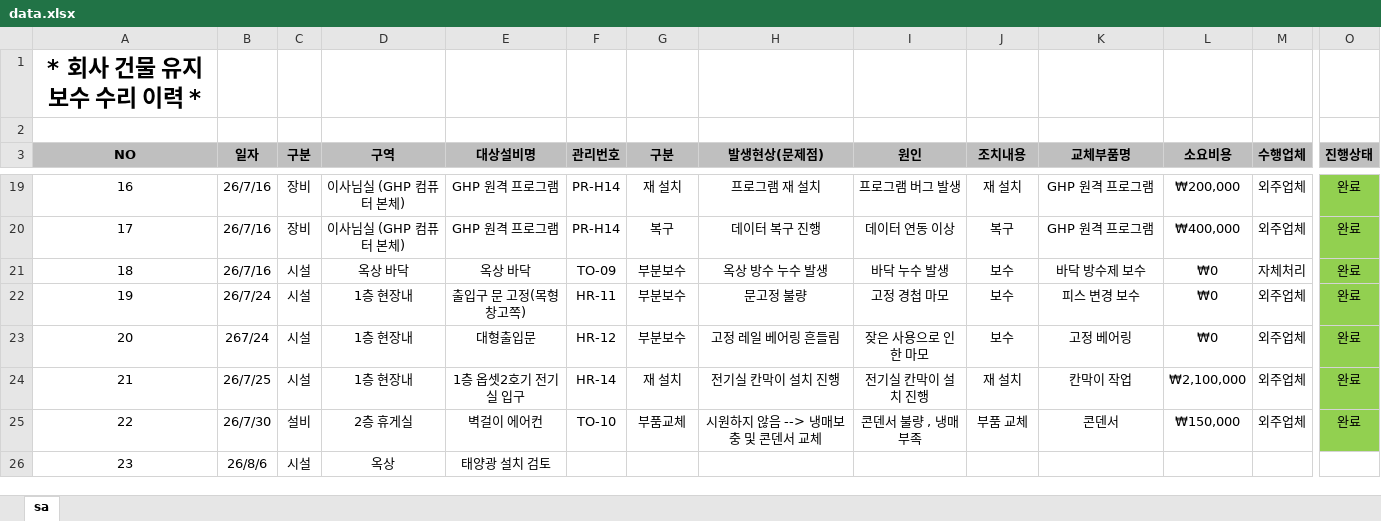
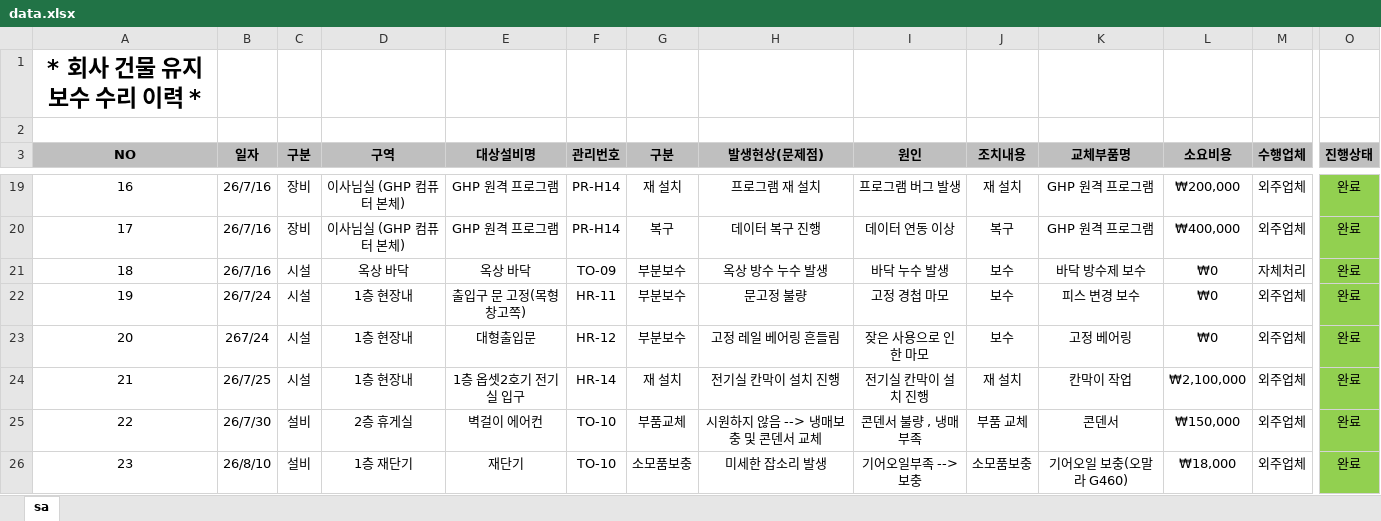
Before and after one commit to kinof2018-create/HP-IN-MH4, an Excel workbook: data.xlsx, sheet sa, drawn as a sheet; only a part is shown, gaps mark what is left out; values as stored, in another font and other column widths than the file's, no borders; the diff covers the shown part only; the diff names each change by its address in the sheet, - before the commit and + after, or states it on an @@ line.

Commit message:
Update data.xlsx

```diff
--- a/data.xlsx (sheet sa)
+++ b/data.xlsx (sheet sa)
-B26 (일자): 26/8/6
+B26 (일자): 26/8/10
-C26 (구분): 시설
+C26 (구분): 설비
-D26 (구역): 옥상
+D26 (구역): 1층 재단기
-E26 (대상설비명): 태양광 설치 검토
+E26 (대상설비명): 재단기
-F26 (관리번호): (empty)
+F26 (관리번호): TO-10
-G26 (구분): (empty)
+G26 (구분): 소모품보충
-H26 (발생현상(문제점)): (empty)
+H26 (발생현상(문제점)): 미세한 잡소리 발생
-I26 (원인): (empty)
+I26 (원인): 기어오일부족 --> 보충
-J26 (조치내용): (empty)
+J26 (조치내용): 소모품보충
-K26 (교체부품명): (empty)
+K26 (교체부품명): 기어오일 보충(오말라 G460)
-L26 (소요비용): (empty)
+L26 (소요비용): ₩18,000
-M26 (수행업체): (empty)
+M26 (수행업체): 외주업체
-O26 (진행상태): (empty)
+O26 (진행상태): 완료
-O26 fill: none
+O26 fill: #92D050
```
Also changed, not shown: 2 edited cells elsewhere in this sheet.
